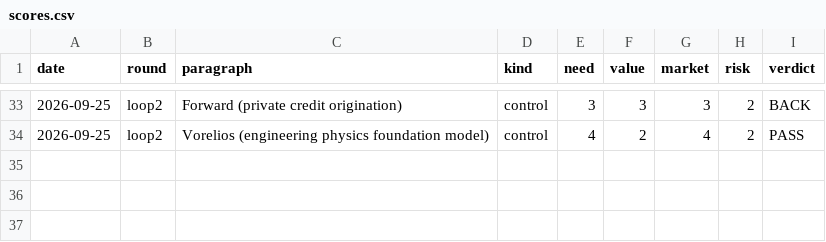
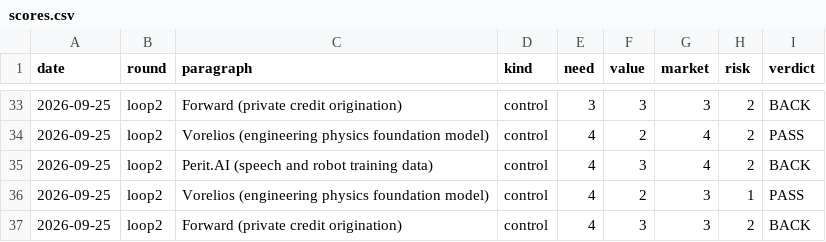
Before and after one commit to veer-sanyal/bdm-venture-concept, a CSV file: scores.csv, drawn as a sheet; only a part is shown, gaps mark what is left out.

```diff
--- a/scores.csv
+++ b/scores.csv
@@ -34 +34,4 @@ date,round,paragraph,kind,need,value,market,risk,verdict
 2026-09-25,loop2,Vorelios (engineering physics foundation model),control,4,2,4,2,PASS
+2026-09-25,loop2,Perit.AI (speech and robot training data),control,4,3,4,2,BACK
+2026-09-25,loop2,Vorelios (engineering physics foundation model),control,4,2,3,1,PASS
+2026-09-25,loop2,Forward (private credit origination),control,4,3,3,2,BACK
```
Also changed, not shown: 3 other files.
